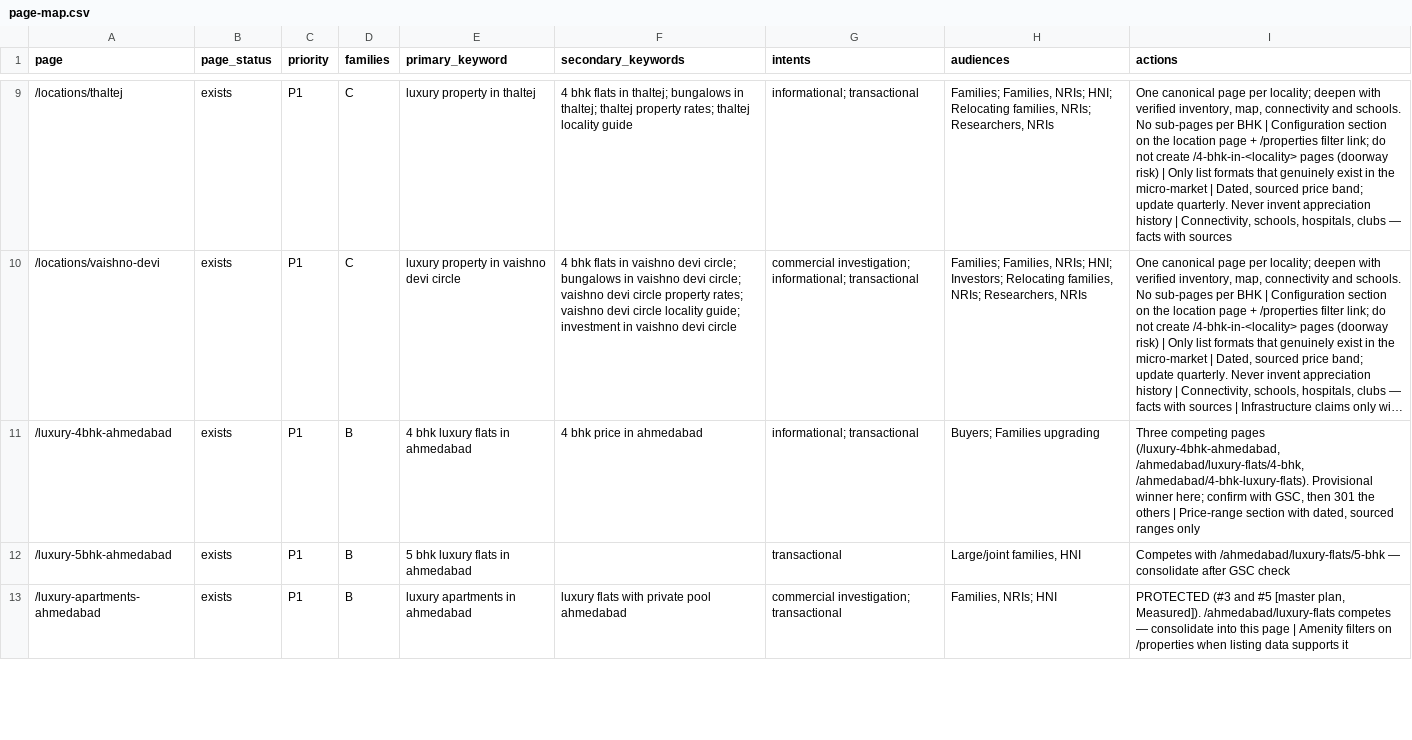
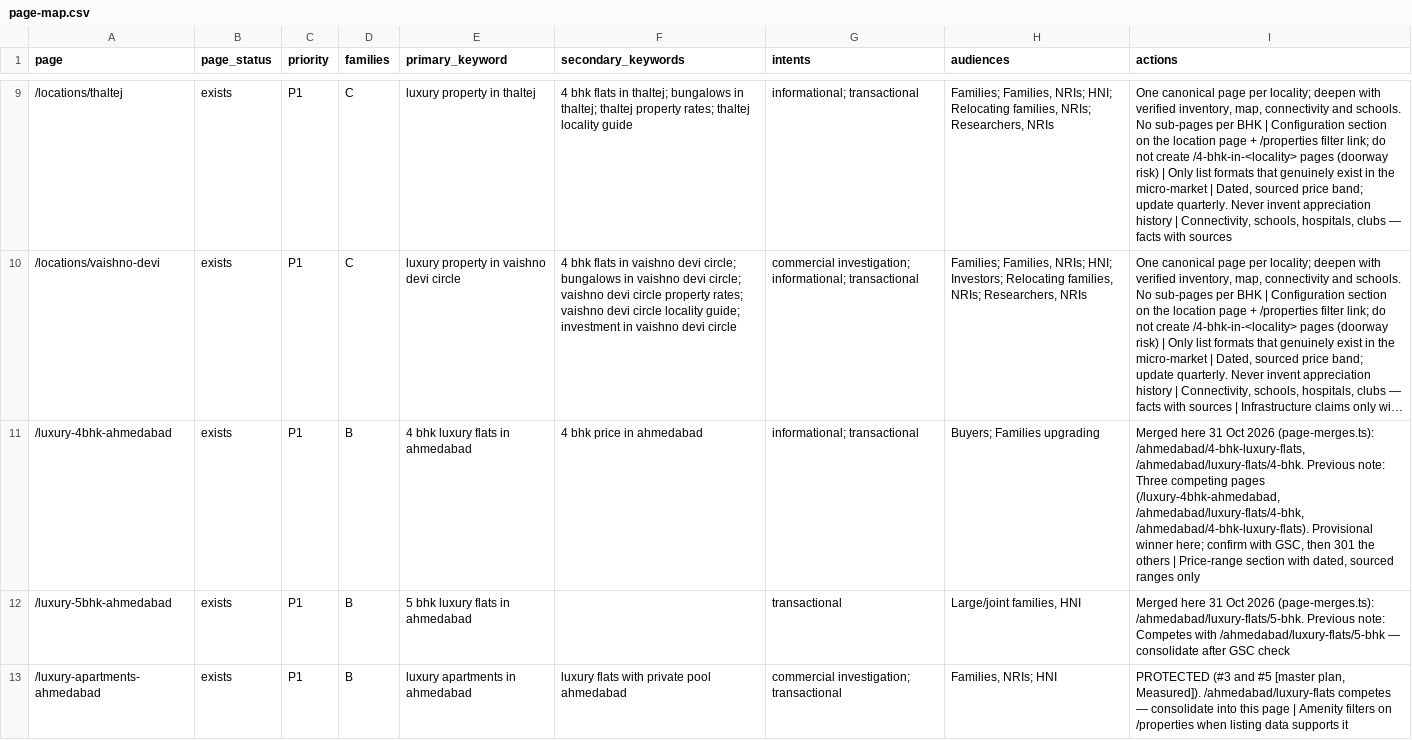
Before and after one commit to pikoruarealty/pikoruawebsite, a CSV file: docs/seo/page-map.csv, drawn as a sheet; only a part is shown, gaps mark what is left out; long unchanged cells end in …; the diff covers the shown part only; the diff names each change by its address in the sheet, - before the commit and + after, or states it on an @@ line.

```diff
--- a/docs/seo/page-map.csv
+++ b/docs/seo/page-map.csv
-I11 (actions): Three competing…
+I11 (actions): Merged here 31 Oct 2026 (page-merges.ts): /ahmedabad/4-bhk-luxury-flats, /ahmedabad/luxury-flats/4-bhk. Previous note: Three competing…
-I12 (actions): Competes with…
+I12 (actions): Merged here 31 Oct 2026 (page-merges.ts): /ahmedabad/luxury-flats/5-bhk. Previous note: Competes with…
```
Also changed, not shown: 26 edited cells elsewhere in this file, 49 other files.
